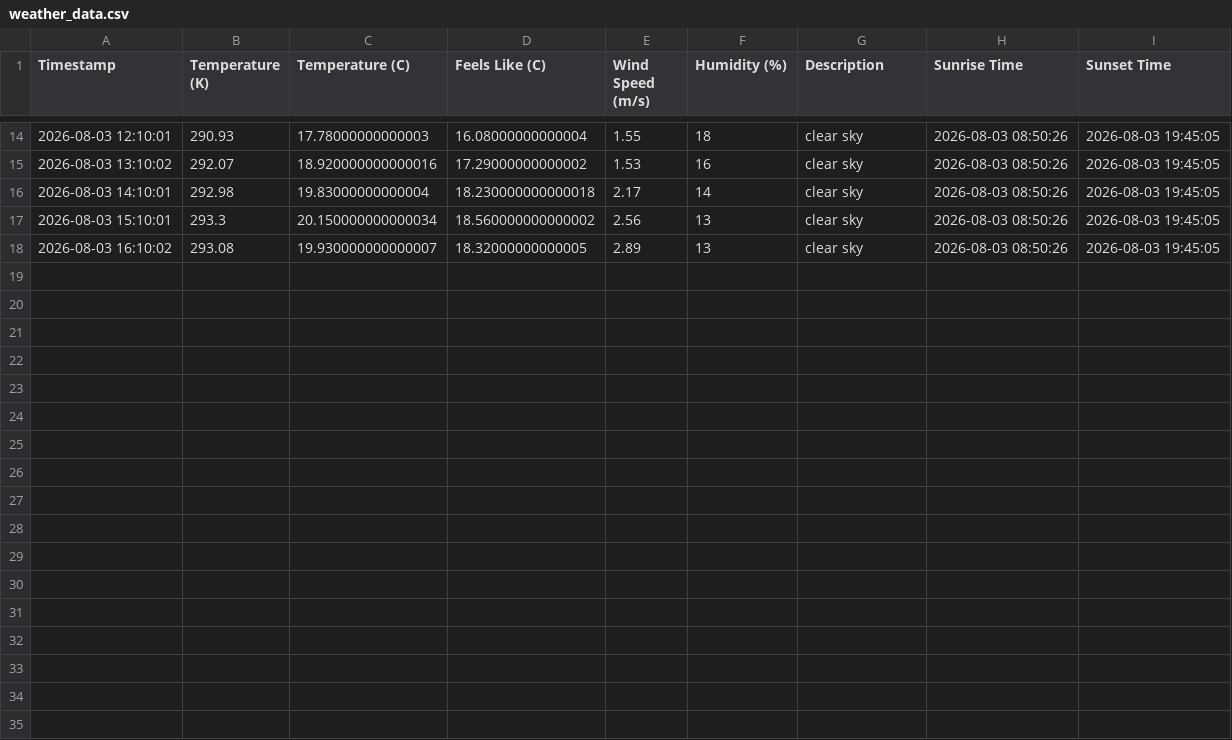
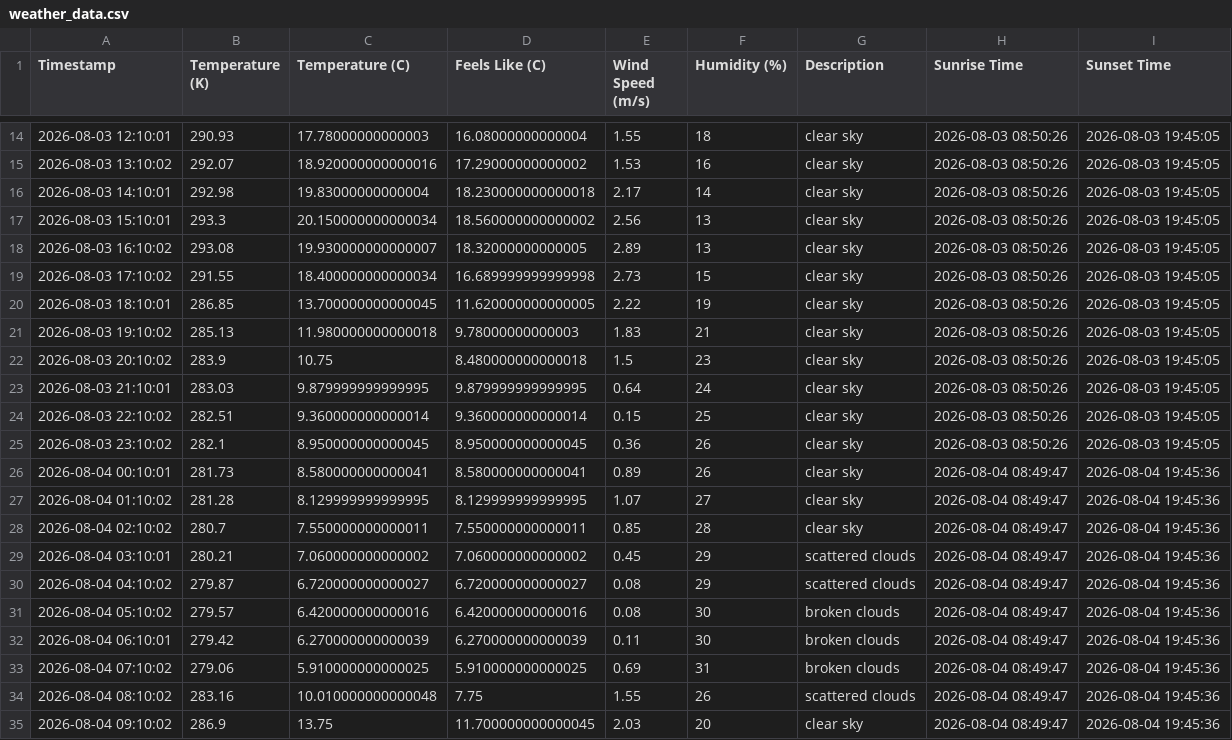
Before and after one commit to ProgrammingMyMilkTarts/Weather-to-db-pipelin, a CSV file: weather_data.csv, drawn as a sheet; only a part is shown, gaps mark what is left out.

Commit message:
cron update weather update

```diff
--- a/weather_data.csv
+++ b/weather_data.csv
@@ -18 +18,18 @@ Timestamp,Temperature (K),Temperature (C),Feels Like (C),Wind Speed (m/s),Humidi
 2026-08-03 16:10:02,293.08,19.930000000000007,18.32000000000005,2.89,13,clear sky,2026-08-03 08:50:26,2026-08-03 19:45:05
+2026-08-03 17:10:02,291.55,18.400000000000034,16.689999999999998,2.73,15,clear sky,2026-08-03 08:50:26,2026-08-03 19:45:05
+2026-08-03 18:10:01,286.85,13.700000000000045,11.620000000000005,2.22,19,clear sky,2026-08-03 08:50:26,2026-08-03 19:45:05
+2026-08-03 19:10:02,285.13,11.980000000000018,9.78000000000003,1.83,21,clear sky,2026-08-03 08:50:26,2026-08-03 19:45:05
+2026-08-03 20:10:02,283.9,10.75,8.480000000000018,1.5,23,clear sky,2026-08-03 08:50:26,2026-08-03 19:45:05
+2026-08-03 21:10:01,283.03,9.879999999999995,9.879999999999995,0.64,24,clear sky,2026-08-03 08:50:26,2026-08-03 19:45:05
+2026-08-03 22:10:02,282.51,9.360000000000014,9.360000000000014,0.15,25,clear sky,2026-08-03 08:50:26,2026-08-03 19:45:05
+2026-08-03 23:10:02,282.1,8.950000000000045,8.950000000000045,0.36,26,clear sky,2026-08-03 08:50:26,2026-08-03 19:45:05
+2026-08-04 00:10:01,281.73,8.580000000000041,8.580000000000041,0.89,26,clear sky,2026-08-04 08:49:47,2026-08-04 19:45:36
+2026-08-04 01:10:02,281.28,8.129999999999995,8.129999999999995,1.07,27,clear sky,2026-08-04 08:49:47,2026-08-04 19:45:36
+2026-08-04 02:10:02,280.7,7.550000000000011,7.550000000000011,0.85,28,clear sky,2026-08-04 08:49:47,2026-08-04 19:45:36
+2026-08-04 03:10:01,280.21,7.060000000000002,7.060000000000002,0.45,29,scattered clouds,2026-08-04 08:49:47,2026-08-04 19:45:36
+2026-08-04 04:10:02,279.87,6.720000000000027,6.720000000000027,0.08,29,scattered clouds,2026-08-04 08:49:47,2026-08-04 19:45:36
+2026-08-04 05:10:02,279.57,6.420000000000016,6.420000000000016,0.08,30,broken clouds,2026-08-04 08:49:47,2026-08-04 19:45:36
+2026-08-04 06:10:01,279.42,6.270000000000039,6.270000000000039,0.11,30,broken clouds,2026-08-04 08:49:47,2026-08-04 19:45:36
+2026-08-04 07:10:02,279.06,5.910000000000025,5.910000000000025,0.69,31,broken clouds,2026-08-04 08:49:47,2026-08-04 19:45:36
+2026-08-04 08:10:02,283.16,10.010000000000048,7.75,1.55,26,scattered clouds,2026-08-04 08:49:47,2026-08-04 19:45:36
+2026-08-04 09:10:02,286.9,13.75,11.700000000000045,2.03,20,clear sky,2026-08-04 08:49:47,2026-08-04 19:45:36
```
